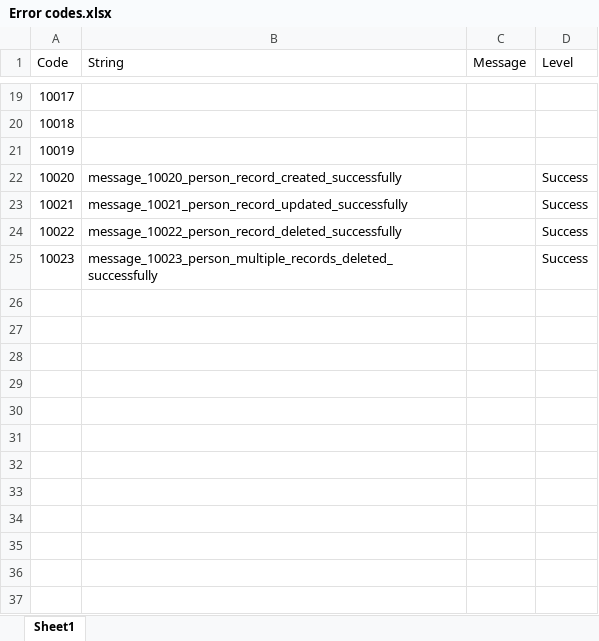
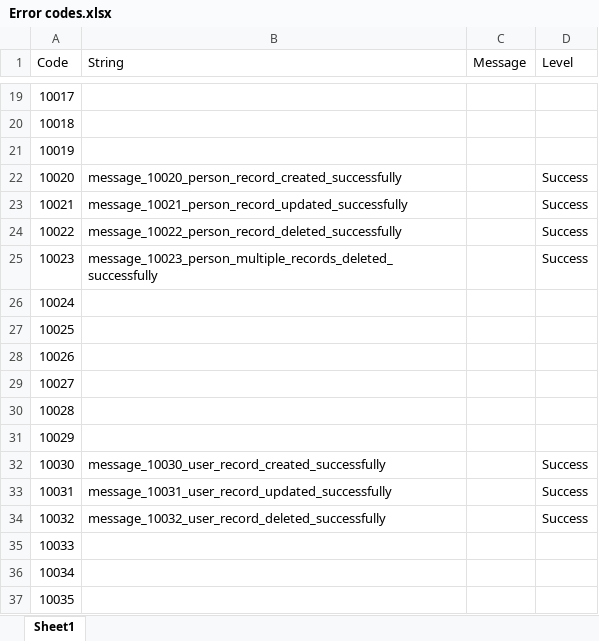
Before and after one commit to chiefmyron/tranquility, an Excel workbook: docs/Error codes.xlsx, sheet Sheet1, drawn as a sheet; only a part is shown, gaps mark what is left out; values as stored, in another font and other column widths than the file's, no borders; the diff names each change by its address in the sheet, - before the commit and + after, or states it on an @@ line.

Commit message:
Initial commit of user management screens and codebase cleanup
* Cleaned up unused event listeners
* Changed ServiceResponse::getFirstContentItem() to return null if there
are no content items
* Extended laravelcollective/form package to generate select elements
from reference data tables
* Shifted registration custom session handler into
ApplicationServiceProvider class

```diff
--- a/docs/Error codes.xlsx (sheet Sheet1)
+++ b/docs/Error codes.xlsx (sheet Sheet1)
+row 26: 10024
+row 27: 10025
+row 28: 10026
+row 29: 10027
+row 30: 10028
+row 31: 10029
+row 32: 10030 | message_10030_user_record_created_successfully |  | Success
+row 33: 10031 | message_10031_user_record_updated_successfully |  | Success
+row 34: 10032 | message_10032_user_record_deleted_successfully |  | Success
+row 35: 10033
+row 36: 10034
+row 37: 10035
```
Also changed, not shown: 44 other files.
